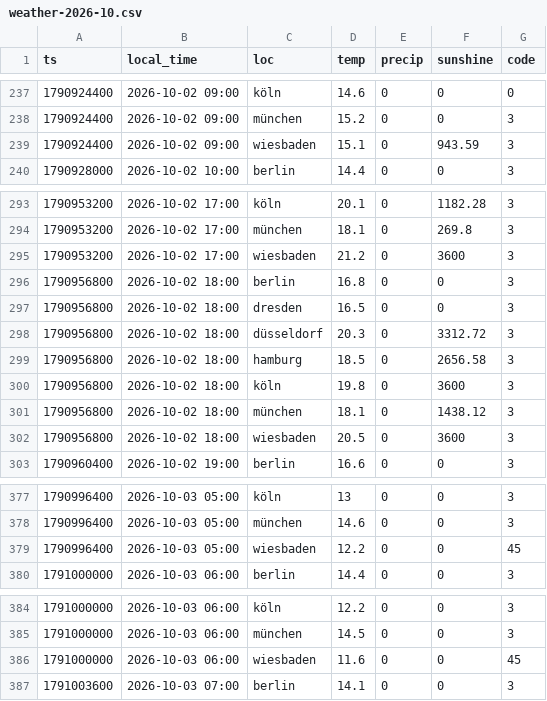
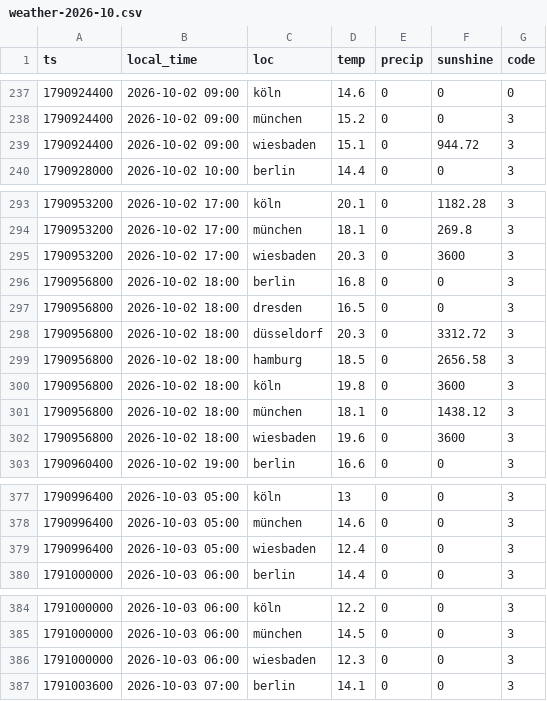
Before and after one commit to evo011/evo-visits, a CSV file: data/weather-2026-10.csv, drawn as a sheet; only a part is shown, gaps mark what is left out; the diff covers the shown part only.

```diff
--- a/data/weather-2026-10.csv
+++ b/data/weather-2026-10.csv
@@ -238,3 +238,3 @@ ts,local_time,loc,temp,precip,sunshine,code
 1790924400,2026-10-02 09:00,münchen,15.2,0,0,3
-1790924400,2026-10-02 09:00,wiesbaden,15.1,0,943.59,3
+1790924400,2026-10-02 09:00,wiesbaden,15.1,0,944.72,3
 1790928000,2026-10-02 10:00,berlin,14.4,0,0,3
@@ -294,3 +294,3 @@ ts,local_time,loc,temp,precip,sunshine,code
 1790953200,2026-10-02 17:00,münchen,18.1,0,269.8,3
-1790953200,2026-10-02 17:00,wiesbaden,21.2,0,3600,3
+1790953200,2026-10-02 17:00,wiesbaden,20.3,0,3600,3
 1790956800,2026-10-02 18:00,berlin,16.8,0,0,3
@@ -301,3 +301,3 @@ ts,local_time,loc,temp,precip,sunshine,code
 1790956800,2026-10-02 18:00,münchen,18.1,0,1438.12,3
-1790956800,2026-10-02 18:00,wiesbaden,20.5,0,3600,3
+1790956800,2026-10-02 18:00,wiesbaden,19.6,0,3600,3
 1790960400,2026-10-02 19:00,berlin,16.6,0,0,3
@@ -378,3 +378,3 @@ ts,local_time,loc,temp,precip,sunshine,code
 1790996400,2026-10-03 05:00,münchen,14.6,0,0,3
-1790996400,2026-10-03 05:00,wiesbaden,12.2,0,0,45
+1790996400,2026-10-03 05:00,wiesbaden,12.4,0,0,3
 1791000000,2026-10-03 06:00,berlin,14.4,0,0,3
@@ -385,3 +385,3 @@ ts,local_time,loc,temp,precip,sunshine,code
 1791000000,2026-10-03 06:00,münchen,14.5,0,0,3
-1791000000,2026-10-03 06:00,wiesbaden,11.6,0,0,45
+1791000000,2026-10-03 06:00,wiesbaden,12.3,0,0,3
 1791003600,2026-10-03 07:00,berlin,14.1,0,0,3
```
Also changed, not shown: 7 added rows and 39 edited cells elsewhere in this file, data/visits-2026-10.csv, 2 other files.
